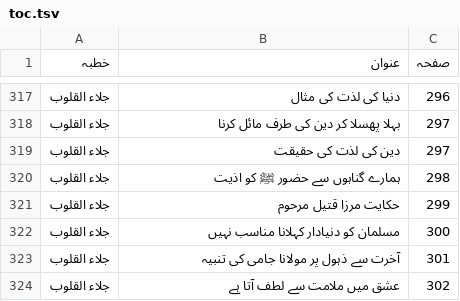
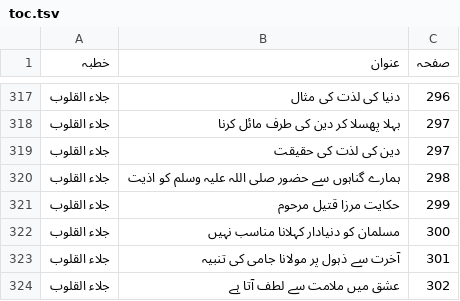
Before and after one commit to iatasadduq/thanvi-khutbat, a TSV file: Vol 22 zikr o fikr/toc.tsv, drawn as a sheet; only a part is shown, gaps mark what is left out.

```diff
--- a/Vol 22 zikr o fikr/toc.tsv
+++ b/Vol 22 zikr o fikr/toc.tsv
@@ -319,3 +319,3 @@
 جلاء القلوب	دین کی لذت کی حقیقت	297
-جلاء القلوب	ہمارے گناہوں سے حضور ﷺ کو اذیت	298
+جلاء القلوب	ہمارے گناہوں سے حضور صلی اللہ علیہ وسلم کو اذیت	298
 جلاء القلوب	حکایت مرزا قتیل مرحوم	299
```
Also changed, not shown: 2 other files.
